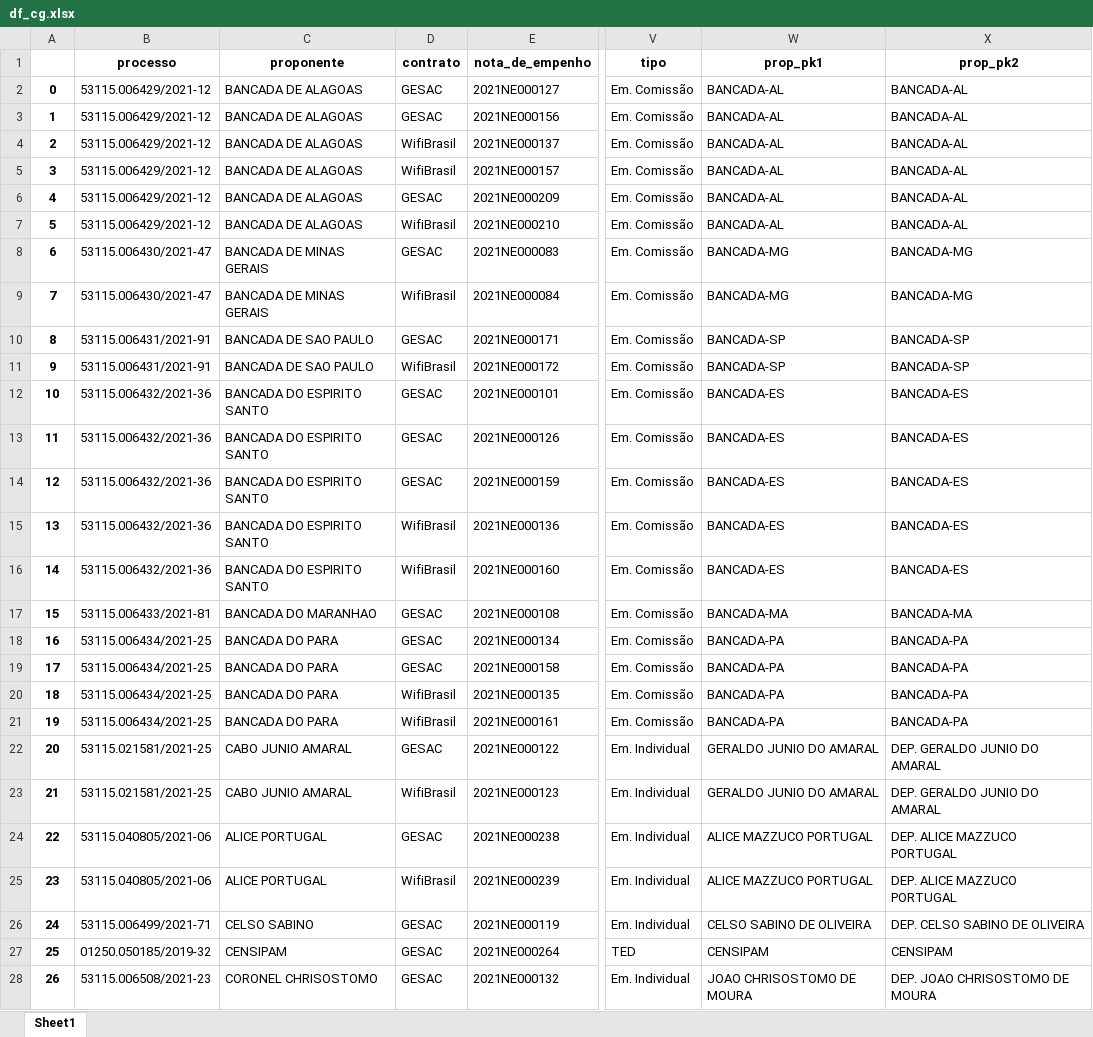
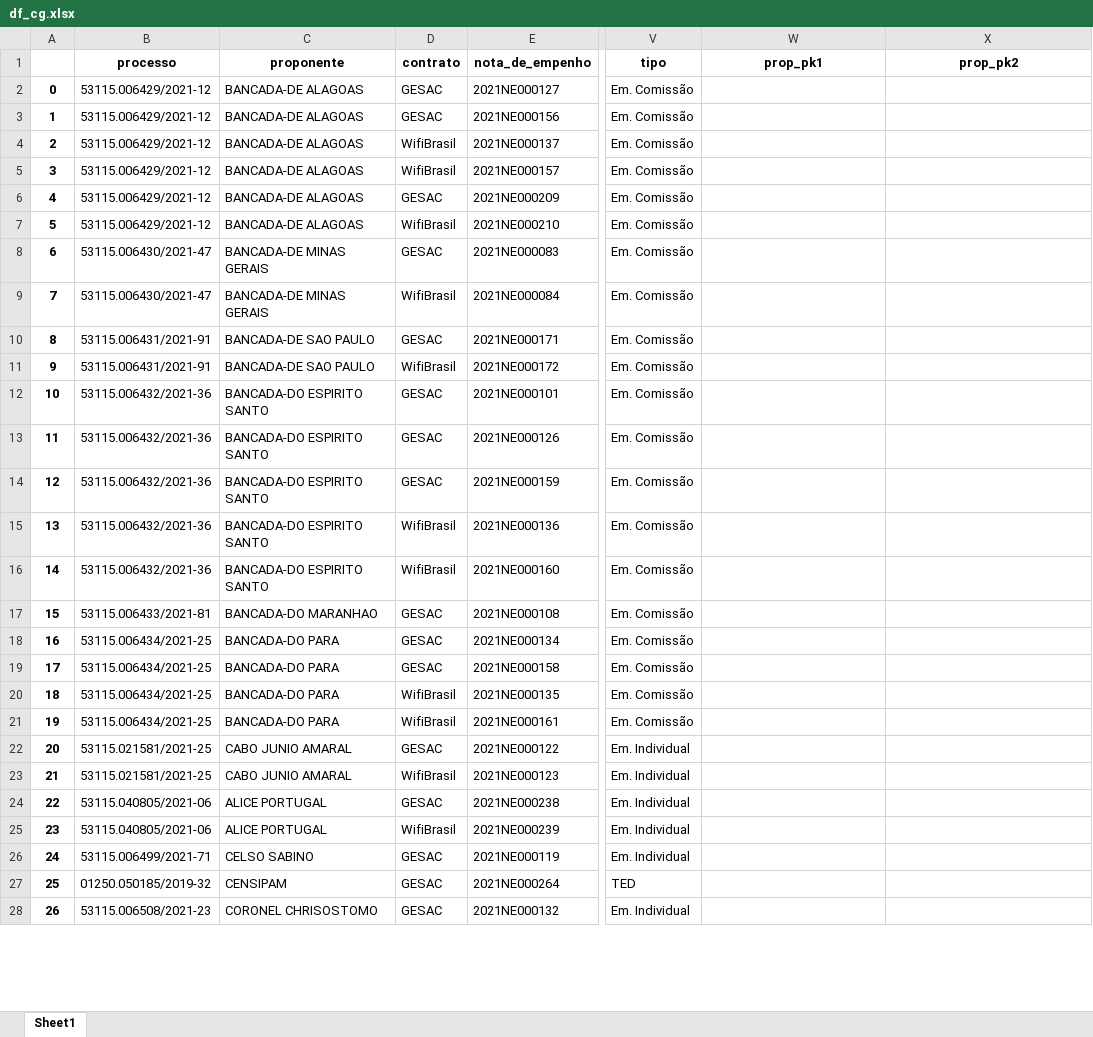
Before and after one commit to robertomdiniz5/Projeto-Controle-Financeiro-GESAC, an Excel workbook: PowerBI_Dataset/xlsx/df_cg.xlsx, sheet Sheet1, drawn as a sheet; only a part is shown, gaps mark what is left out; values as stored, in another font and other column widths than the file's, no borders; the diff covers the shown part only; the diff names each change by its address in the sheet, - before the commit and + after, or states it on an @@ line.

```diff
--- a/PowerBI_Dataset/xlsx/df_cg.xlsx (sheet Sheet1)
+++ b/PowerBI_Dataset/xlsx/df_cg.xlsx (sheet Sheet1)
-C2:C7 (proponente): BANCADA DE ALAGOAS
+C2:C7 (proponente): BANCADA-DE ALAGOAS
-W2:W7 (prop_pk1): BANCADA-AL
+W2:W7 (prop_pk1): (empty)
-X2:X7 (prop_pk2): BANCADA-AL
+X2:X7 (prop_pk2): (empty)
-C8:C9 (proponente): BANCADA DE MINAS GERAIS
+C8:C9 (proponente): BANCADA-DE MINAS GERAIS
-W8:W9 (prop_pk1): BANCADA-MG
+W8:W9 (prop_pk1): (empty)
-X8:X9 (prop_pk2): BANCADA-MG
+X8:X9 (prop_pk2): (empty)
-C10:C11 (proponente): BANCADA DE SAO PAULO
+C10:C11 (proponente): BANCADA-DE SAO PAULO
-W10:W11 (prop_pk1): BANCADA-SP
+W10:W11 (prop_pk1): (empty)
-X10:X11 (prop_pk2): BANCADA-SP
+X10:X11 (prop_pk2): (empty)
-C12:C16 (proponente): BANCADA DO ESPIRITO SANTO
+C12:C16 (proponente): BANCADA-DO ESPIRITO SANTO
-W12:W16 (prop_pk1): BANCADA-ES
+W12:W16 (prop_pk1): (empty)
-X12:X16 (prop_pk2): BANCADA-ES
+X12:X16 (prop_pk2): (empty)
-C17 (proponente): BANCADA DO MARANHAO
+C17 (proponente): BANCADA-DO MARANHAO
-W17 (prop_pk1): BANCADA-MA
+W17 (prop_pk1): (empty)
-X17 (prop_pk2): BANCADA-MA
+X17 (prop_pk2): (empty)
-C18:C21 (proponente): BANCADA DO PARA
+C18:C21 (proponente): BANCADA-DO PARA
-W18:W21 (prop_pk1): BANCADA-PA
+W18:W21 (prop_pk1): (empty)
-X18:X21 (prop_pk2): BANCADA-PA
+X18:X21 (prop_pk2): (empty)
-W22:W23 (prop_pk1): GERALDO JUNIO DO AMARAL
+W22:W23 (prop_pk1): (empty)
-X22:X23 (prop_pk2): DEP. GERALDO JUNIO DO AMARAL
+X22:X23 (prop_pk2): (empty)
-W24:W25 (prop_pk1): ALICE MAZZUCO PORTUGAL
+W24:W25 (prop_pk1): (empty)
-X24:X25 (prop_pk2): DEP. ALICE MAZZUCO PORTUGAL
+X24:X25 (prop_pk2): (empty)
-W26 (prop_pk1): CELSO SABINO DE OLIVEIRA
+W26 (prop_pk1): (empty)
-X26 (prop_pk2): DEP. CELSO SABINO DE OLIVEIRA
+X26 (prop_pk2): (empty)
-W27 (prop_pk1): CENSIPAM
+W27 (prop_pk1): (empty)
-X27 (prop_pk2): CENSIPAM
+X27 (prop_pk2): (empty)
-W28 (prop_pk1): JOAO CHRISOSTOMO DE MOURA
+W28 (prop_pk1): (empty)
-X28 (prop_pk2): DEP. JOAO CHRISOSTOMO DE MOURA
+X28 (prop_pk2): (empty)
```
Also changed, not shown: 309 edited cells elsewhere in this sheet, PowerBI_Dataset/xlsx/df_an.xlsx, PowerBI_Dataset/xlsx/df_em.xlsx, 20 other files.
